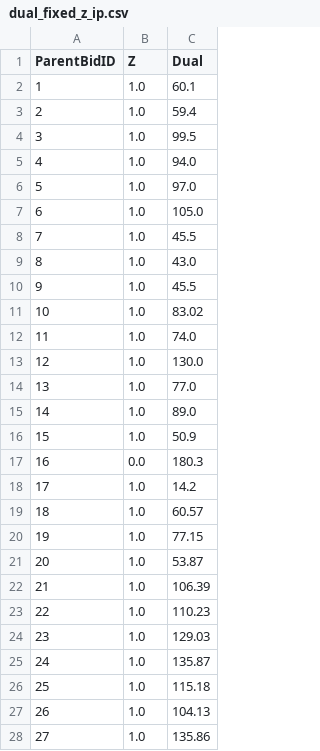
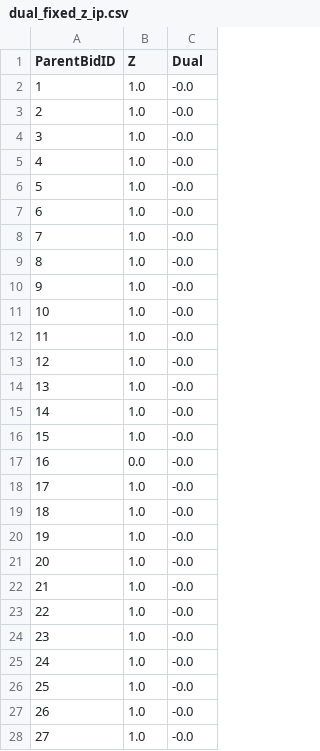
Before and after one commit to joakim-klemetsen/Final_Project_OR, a CSV file: output/dual_fixed_z_ip.csv, drawn as a sheet; only a part is shown; the diff covers the shown part only.

```diff
--- a/output/dual_fixed_z_ip.csv
+++ b/output/dual_fixed_z_ip.csv
@@ -1,28 +1,28 @@
 ParentBidID,Z,Dual
-1,1.0,60.1
-2,1.0,59.4
-3,1.0,99.5
-4,1.0,94.0
-5,1.0,97.0
-6,1.0,105.0
-7,1.0,45.5
-8,1.0,43.0
-9,1.0,45.5
-10,1.0,83.02
-11,1.0,74.0
-12,1.0,130.0
-13,1.0,77.0
-14,1.0,89.0
-15,1.0,50.9
-16,0.0,180.3
-17,1.0,14.2
-18,1.0,60.57
-19,1.0,77.15
-20,1.0,53.87
-21,1.0,106.39
-22,1.0,110.23
-23,1.0,129.03
-24,1.0,135.87
-25,1.0,115.18
-26,1.0,104.13
-27,1.0,135.86
+1,1.0,-0.0
+2,1.0,-0.0
+3,1.0,-0.0
+4,1.0,-0.0
+5,1.0,-0.0
+6,1.0,-0.0
+7,1.0,-0.0
+8,1.0,-0.0
+9,1.0,-0.0
+10,1.0,-0.0
+11,1.0,-0.0
+12,1.0,-0.0
+13,1.0,-0.0
+14,1.0,-0.0
+15,1.0,-0.0
+16,0.0,-0.0
+17,1.0,-0.0
+18,1.0,-0.0
+19,1.0,-0.0
+20,1.0,-0.0
+21,1.0,-0.0
+22,1.0,-0.0
+23,1.0,-0.0
+24,1.0,-0.0
+25,1.0,-0.0
+26,1.0,-0.0
+27,1.0,-0.0
```
Also changed, not shown: 157 edited cells elsewhere in this file, 5 other files.
